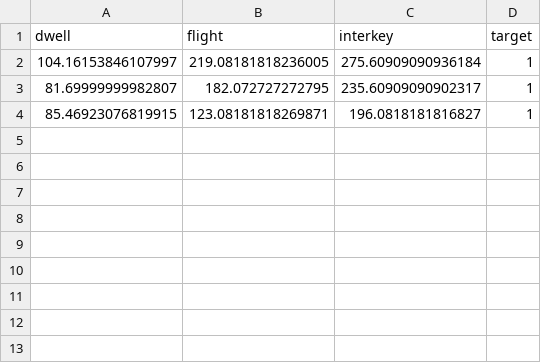
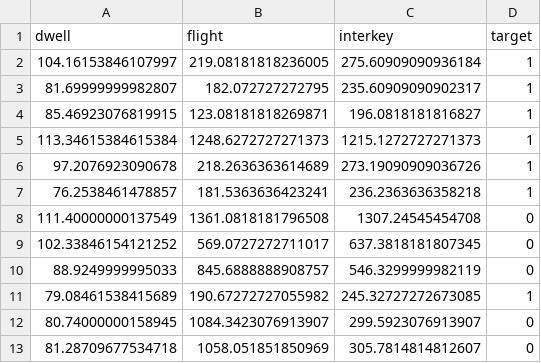
Before and after one commit to Vasu-04/Neurokey, a CSV file: backend/src/Python/keystrokeData.csv, drawn as a sheet.

```diff
--- a/backend/src/Python/keystrokeData.csv
+++ b/backend/src/Python/keystrokeData.csv
@@ -4 +4,10 @@ dwell,flight,interkey,target
 85.46923076819915,123.08181818269871,196.0818181816827,1
+113.34615384615384,1248.6272727271373,1215.1272727271373,1
+97.2076923090678,218.2636363614689,273.19090909036726,1
+76.2538461478857,181.5363636423241,236.2363636358218,1
+111.40000000137549,1361.0818181796508,1307.24545454708,0
+102.33846154121252,569.0727272711017,637.3818181807345,0
+88.9249999995033,845.6888888908757,546.3299999982119,0
+79.08461538415689,190.67272727055982,245.32727272673085,1
+80.74000000158945,1084.3423076913907,299.5923076913907,0
+81.28709677534718,1058.051851850969,305.7814814812607,0
```
Also changed, not shown: 2 other files.
